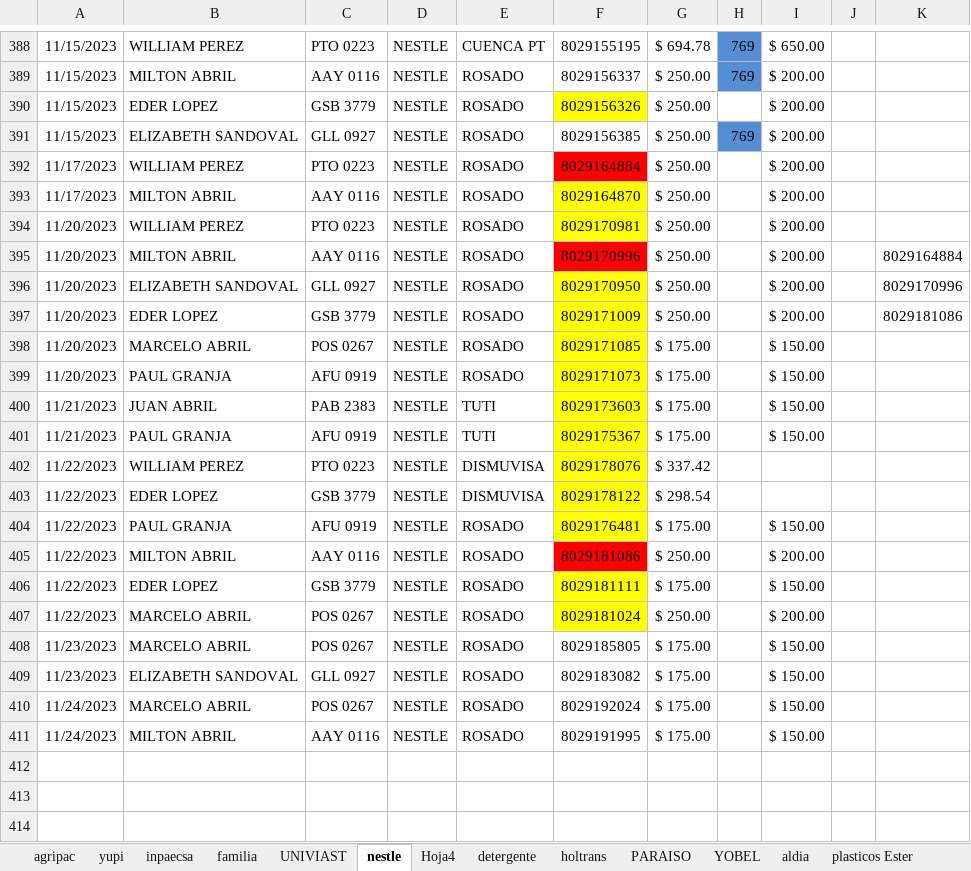
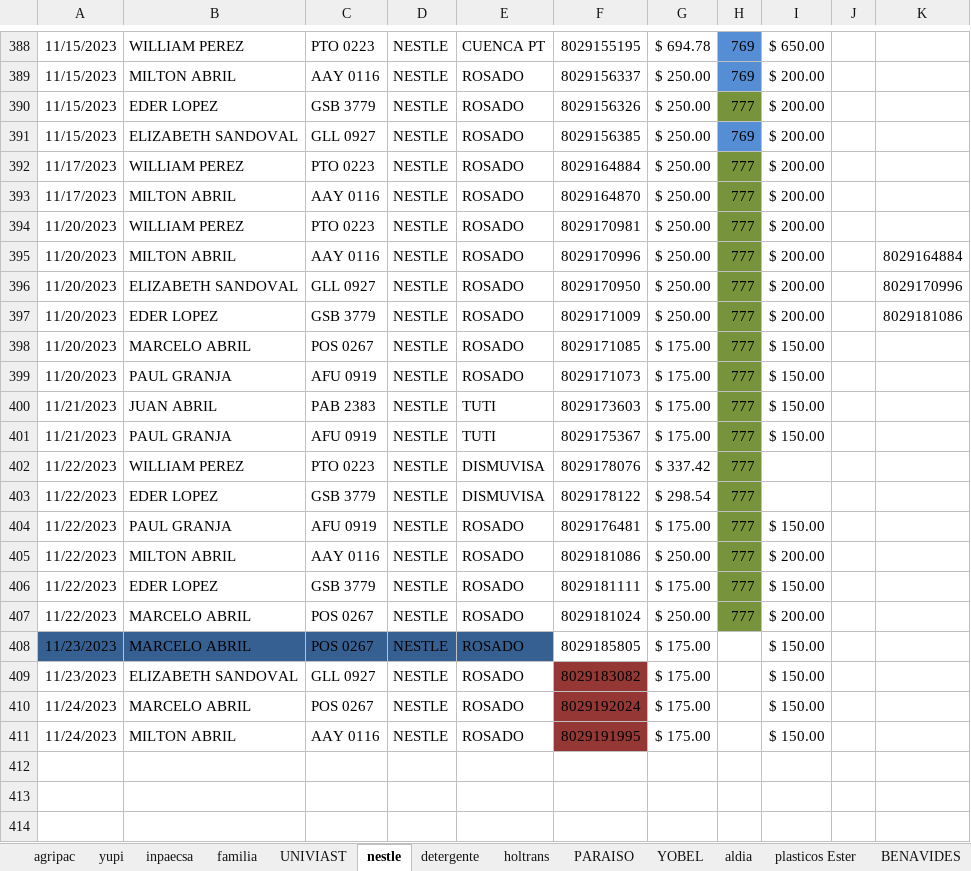
Before and after one commit to ABRILTRANS/OFICINA, an Excel workbook: DOC 2023/Reportes Clientes 2023.xlsx, sheet nestle, drawn as a sheet; only a part is shown, gaps mark what is left out; values as stored, in another font and other column widths than the file's, no borders; the diff names each change by its address in the sheet, - before the commit and + after, or states it on an @@ line.

```diff
--- a/DOC 2023/Reportes Clientes 2023.xlsx (sheet nestle)
+++ b/DOC 2023/Reportes Clientes 2023.xlsx (sheet nestle)
-sheet tab: Hoja4
-F390 fill: #FFFF00
+F390 fill: none
-H390: (empty)
+H390: 777
-H390 fill: none
+H390 fill: #77933C
-F392 fill: #FF0000
+F392 fill: none
-H392:H407: (empty)
+H392:H407: 777
-H392:H407 fill: none
+H392:H407 fill: #77933C
-F393:F394 fill: #FFFF00
+F393:F394 fill: none
-F395 fill: #FF0000
+F395 fill: none
-F396:F404 fill: #FFFF00
+F396:F404 fill: none
-F405 fill: #FF0000
+F405 fill: none
-F406:F407 fill: #FFFF00
+F406:F407 fill: none
-A408:E408 fill: none
+A408:E408 fill: #376092
-F409:F411 fill: none
+F409:F411 fill: #953735
```
Also changed, not shown: sheet plasticos Ester, sheet BENAVIDES, sheet OTROS CLIENTES 2..
